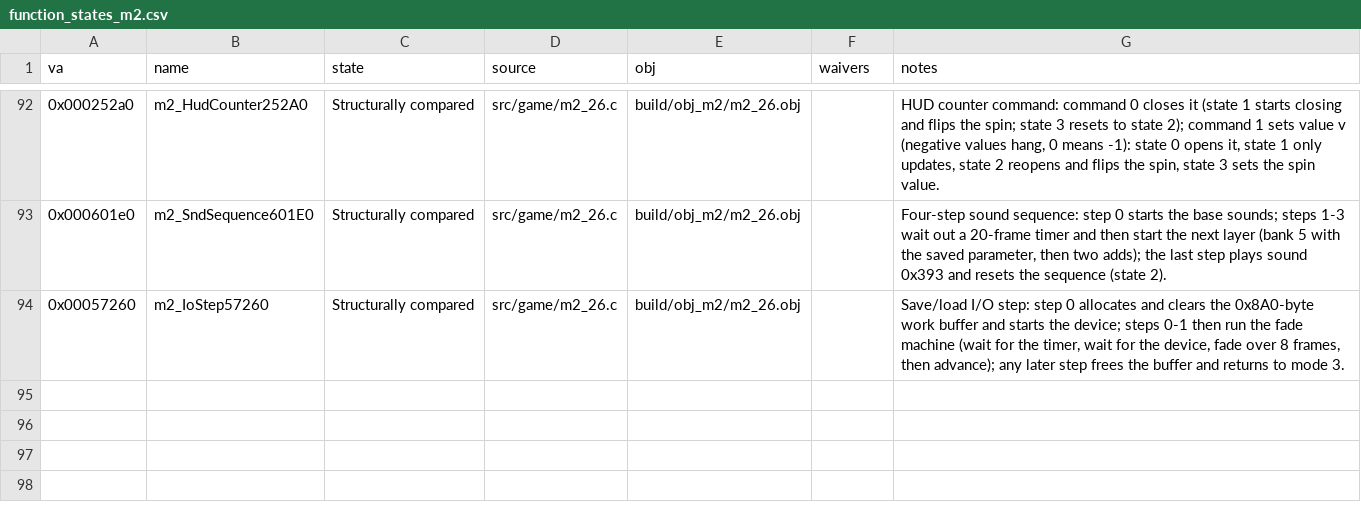
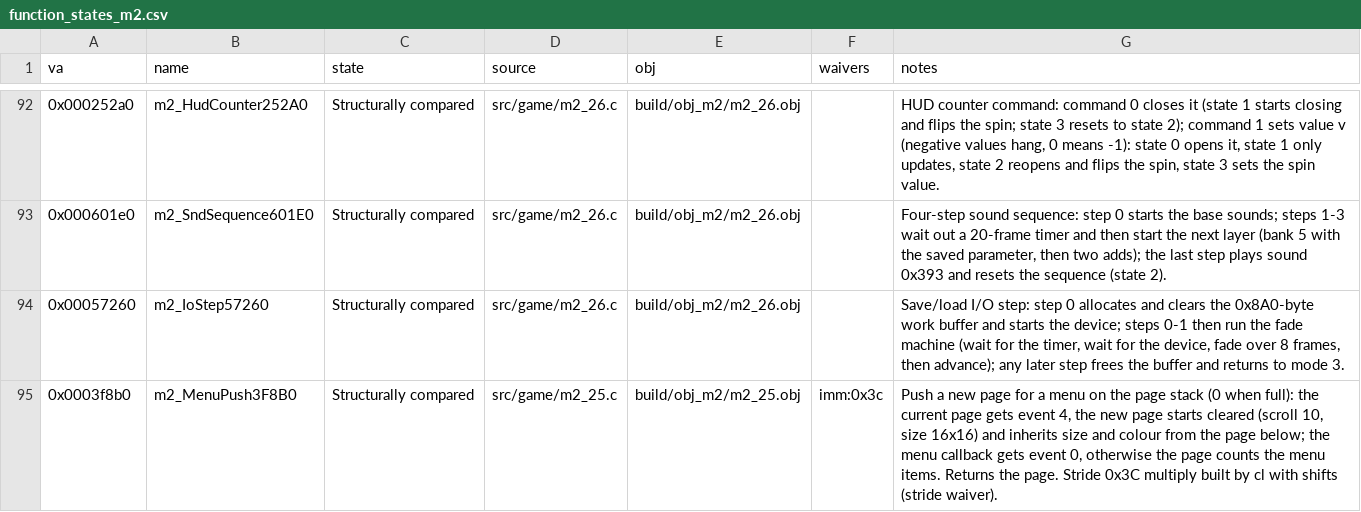
Before and after one commit to Pallypots/Project-Soul-Robber, a CSV file: config/function_states_m2.csv, drawn as a sheet; only a part is shown, gaps mark what is left out; the diff names each change by its address in the sheet, - before the commit and + after, or states it on an @@ line.

```diff
--- a/config/function_states_m2.csv
+++ b/config/function_states_m2.csv
+row 95: 0x0003f8b0 | m2_MenuPush3F8B0 | Structurally compared | src/game/m2_25.c | build/obj_m2/m2_25.obj | imm:0x3c | Push a new page for a menu on the page stack (0 when full): the current page gets event 4, the new page starts cleared (scroll 10, size 16x16) and inherits size and colour from the page below; the menu callback gets event 0, otherwise the page counts the menu items. Returns the page. Stride 0x3C multiply built by cl with shifts (stride waiver).
```
Also changed, not shown: 6 other files.
